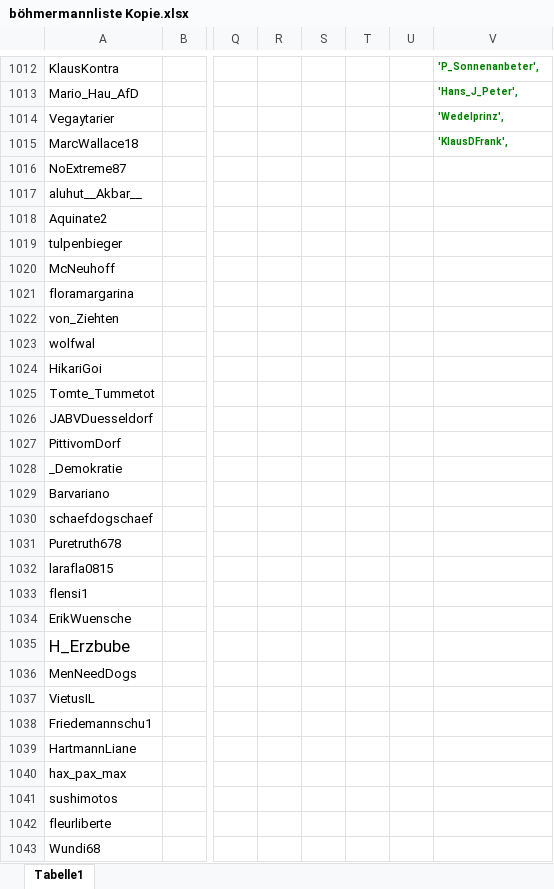
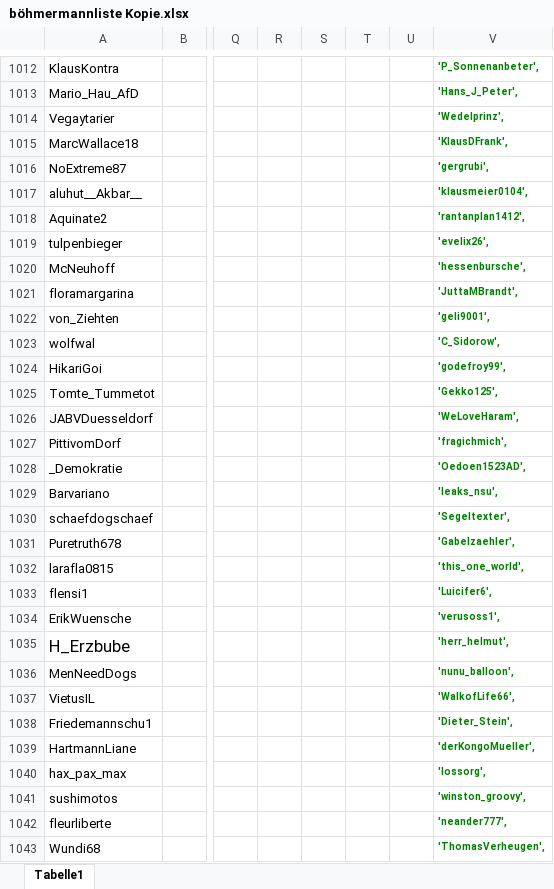
Before and after one commit to MeisterNadeloehr/seminar, an Excel workbook: Documentation/böhmermannliste Kopie.xlsx, sheet Tabelle1, drawn as a sheet; only a part is shown, gaps mark what is left out; values as stored, in another font and other column widths than the file's, no borders; conditional formats not drawn; the diff covers the shown part only; the diff names each change by its address in the sheet, - before the commit and + after, or states it on an @@ line.

```diff
--- a/Documentation/böhmermannliste Kopie.xlsx (sheet Tabelle1)
+++ b/Documentation/böhmermannliste Kopie.xlsx (sheet Tabelle1)
-V1016: (empty)
+V1016: 'gergrubi',
-V1017: (empty)
+V1017: 'klausmeier0104',
-V1018: (empty)
+V1018: 'rantanplan1412',
-V1019: (empty)
+V1019: 'evelix26',
-V1020: (empty)
+V1020: 'hessenbursche',
-V1021: (empty)
+V1021: 'JuttaMBrandt',
-V1022: (empty)
+V1022: 'geli9001',
-V1023: (empty)
+V1023: 'C_Sidorow',
-V1024: (empty)
+V1024: 'godefroy99',
-V1025: (empty)
+V1025: 'Gekko125',
-V1026: (empty)
+V1026: 'WeLoveHaram',
-V1027: (empty)
+V1027: 'fragichmich',
-V1028: (empty)
+V1028: 'Oedoen1523AD',
-V1029: (empty)
+V1029: 'leaks_nsu',
-V1030: (empty)
+V1030: 'Segeltexter',
-V1031: (empty)
+V1031: 'Gabelzaehler',
-V1032: (empty)
+V1032: 'this_one_world',
-V1033: (empty)
+V1033: 'Luicifer6',
-V1034: (empty)
+V1034: 'verusoss1',
-V1035: (empty)
+V1035: 'herr_helmut',
-V1036: (empty)
+V1036: 'nunu_balloon',
-V1037: (empty)
+V1037: 'WalkofLife66',
-V1038: (empty)
+V1038: 'Dieter_Stein',
-V1039: (empty)
+V1039: 'derKongoMueller',
-V1040: (empty)
+V1040: 'lossorg',
-V1041: (empty)
+V1041: 'winston_groovy',
-V1042: (empty)
+V1042: 'neander777',
-V1043: (empty)
+V1043: 'ThomasVerheugen',
```
Also changed, not shown: 126 edited cells elsewhere in this sheet, 8 other files.
